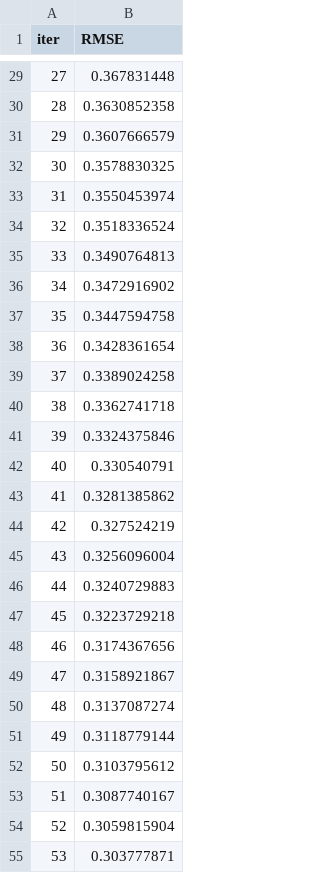
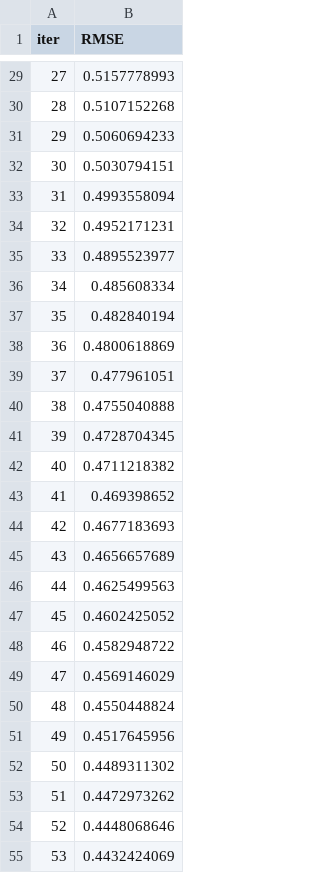
Before and after one commit to QuanTH02/2023.2-Data-Science, a TSV file: catboost_info/learn_error.tsv, drawn as a sheet; only a part is shown, gaps mark what is left out; the diff covers the shown part only.

```diff
--- a/catboost_info/learn_error.tsv
+++ b/catboost_info/learn_error.tsv
@@ -29,27 +29,27 @@ iter	RMSE
-27	0.367831448
-28	0.3630852358
-29	0.3607666579
-30	0.3578830325
-31	0.3550453974
-32	0.3518336524
-33	0.3490764813
-34	0.3472916902
-35	0.3447594758
-36	0.3428361654
-37	0.3389024258
-38	0.3362741718
-39	0.3324375846
-40	0.330540791
-41	0.3281385862
-42	0.327524219
-43	0.3256096004
-44	0.3240729883
-45	0.3223729218
-46	0.3174367656
-47	0.3158921867
-48	0.3137087274
-49	0.3118779144
-50	0.3103795612
-51	0.3087740167
-52	0.3059815904
-53	0.303777871
+27	0.5157778993
+28	0.5107152268
+29	0.5060694233
+30	0.5030794151
+31	0.4993558094
+32	0.4952171231
+33	0.4895523977
+34	0.485608334
+35	0.482840194
+36	0.4800618869
+37	0.477961051
+38	0.4755040888
+39	0.4728704345
+40	0.4711218382
+41	0.469398652
+42	0.4677183693
+43	0.4656657689
+44	0.4625499563
+45	0.4602425052
+46	0.4582948722
+47	0.4569146029
+48	0.4550448824
+49	0.4517645956
+50	0.4489311302
+51	0.4472973262
+52	0.4448068646
+53	0.4432424069
```
Also changed, not shown: 123 edited cells elsewhere in this file, catboost_info/time_left.tsv, merged_data/preprocess_data.csv, 8 other files.
